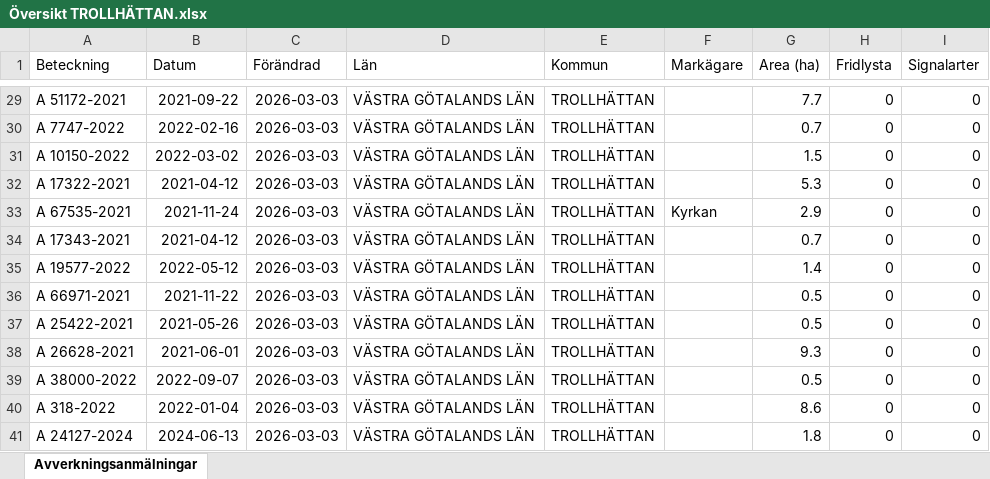
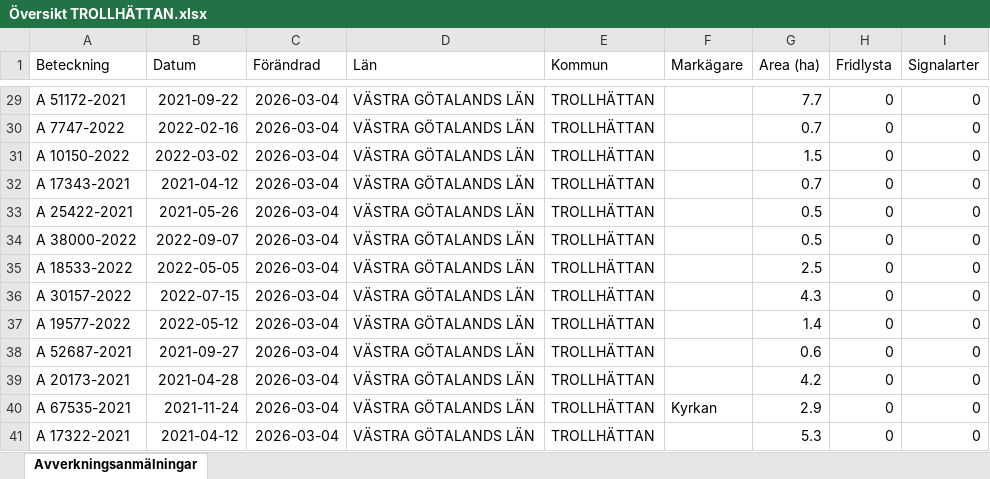
Before and after one commit to klasma/Logging_1488, an Excel workbook: Översikt TROLLHÄTTAN.xlsx, sheet Avverkningsanmälningar, drawn as a sheet; only a part is shown, gaps mark what is left out; values as stored, in another font and other column widths than the file's, no borders; the diff covers the shown part only; the diff names each change by its address in the sheet, - before the commit and + after, or states it on an @@ line.

```diff
--- a/Översikt TROLLHÄTTAN.xlsx (sheet Avverkningsanmälningar)
+++ b/Översikt TROLLHÄTTAN.xlsx (sheet Avverkningsanmälningar)
-C29:C41 (Förändrad): 2026-03-03
+C29:C41 (Förändrad): 2026-03-04
-A32 (Beteckning): A 17322-2021
+A32 (Beteckning): A 17343-2021
-G32 (Area (ha)): 5.3
+G32 (Area (ha)): 0.7
-A33 (Beteckning): A 67535-2021
+A33 (Beteckning): A 25422-2021
-B33 (Datum): 2021-11-24
+B33 (Datum): 2021-05-26
-F33 (Markägare): Kyrkan
+F33 (Markägare): (empty)
-G33 (Area (ha)): 2.9
+G33 (Area (ha)): 0.5
-A34 (Beteckning): A 17343-2021
+A34 (Beteckning): A 38000-2022
-B34 (Datum): 2021-04-12
+B34 (Datum): 2022-09-07
-G34 (Area (ha)): 0.7
+G34 (Area (ha)): 0.5
-A35 (Beteckning): A 19577-2022
+A35 (Beteckning): A 18533-2022
-B35 (Datum): 2022-05-12
+B35 (Datum): 2022-05-05
-G35 (Area (ha)): 1.4
+G35 (Area (ha)): 2.5
-A36 (Beteckning): A 66971-2021
+A36 (Beteckning): A 30157-2022
-B36 (Datum): 2021-11-22
+B36 (Datum): 2022-07-15
-G36 (Area (ha)): 0.5
+G36 (Area (ha)): 4.3
-A37 (Beteckning): A 25422-2021
+A37 (Beteckning): A 19577-2022
-B37 (Datum): 2021-05-26
+B37 (Datum): 2022-05-12
-G37 (Area (ha)): 0.5
+G37 (Area (ha)): 1.4
-A38 (Beteckning): A 26628-2021
+A38 (Beteckning): A 52687-2021
-B38 (Datum): 2021-06-01
+B38 (Datum): 2021-09-27
-G38 (Area (ha)): 9.3
+G38 (Area (ha)): 0.6
-A39 (Beteckning): A 38000-2022
+A39 (Beteckning): A 20173-2021
-B39 (Datum): 2022-09-07
+B39 (Datum): 2021-04-28
-G39 (Area (ha)): 0.5
+G39 (Area (ha)): 4.2
-A40 (Beteckning): A 318-2022
+A40 (Beteckning): A 67535-2021
-B40 (Datum): 2022-01-04
+B40 (Datum): 2021-11-24
-F40 (Markägare): (empty)
+F40 (Markägare): Kyrkan
-G40 (Area (ha)): 8.6
+G40 (Area (ha)): 2.9
-A41 (Beteckning): A 24127-2024
+A41 (Beteckning): A 17322-2021
-B41 (Datum): 2024-06-13
+B41 (Datum): 2021-04-12
-G41 (Area (ha)): 1.8
+G41 (Area (ha)): 5.3
```
Also changed, not shown: 989 edited cells elsewhere in this sheet, artfynd/A 13597-2021 artfynd.xlsx, artfynd/A 18264-2022 artfynd.xlsx, 20 other files.
